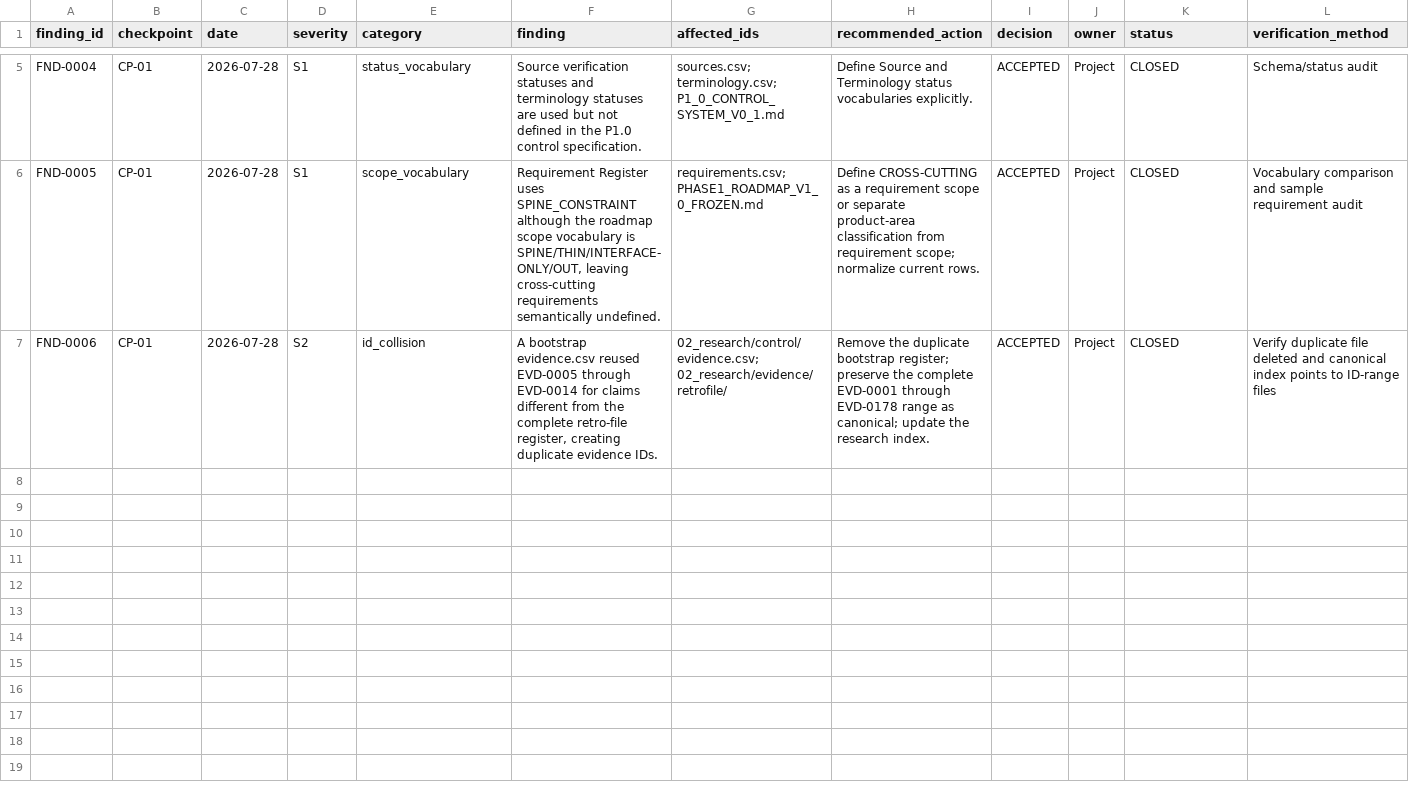
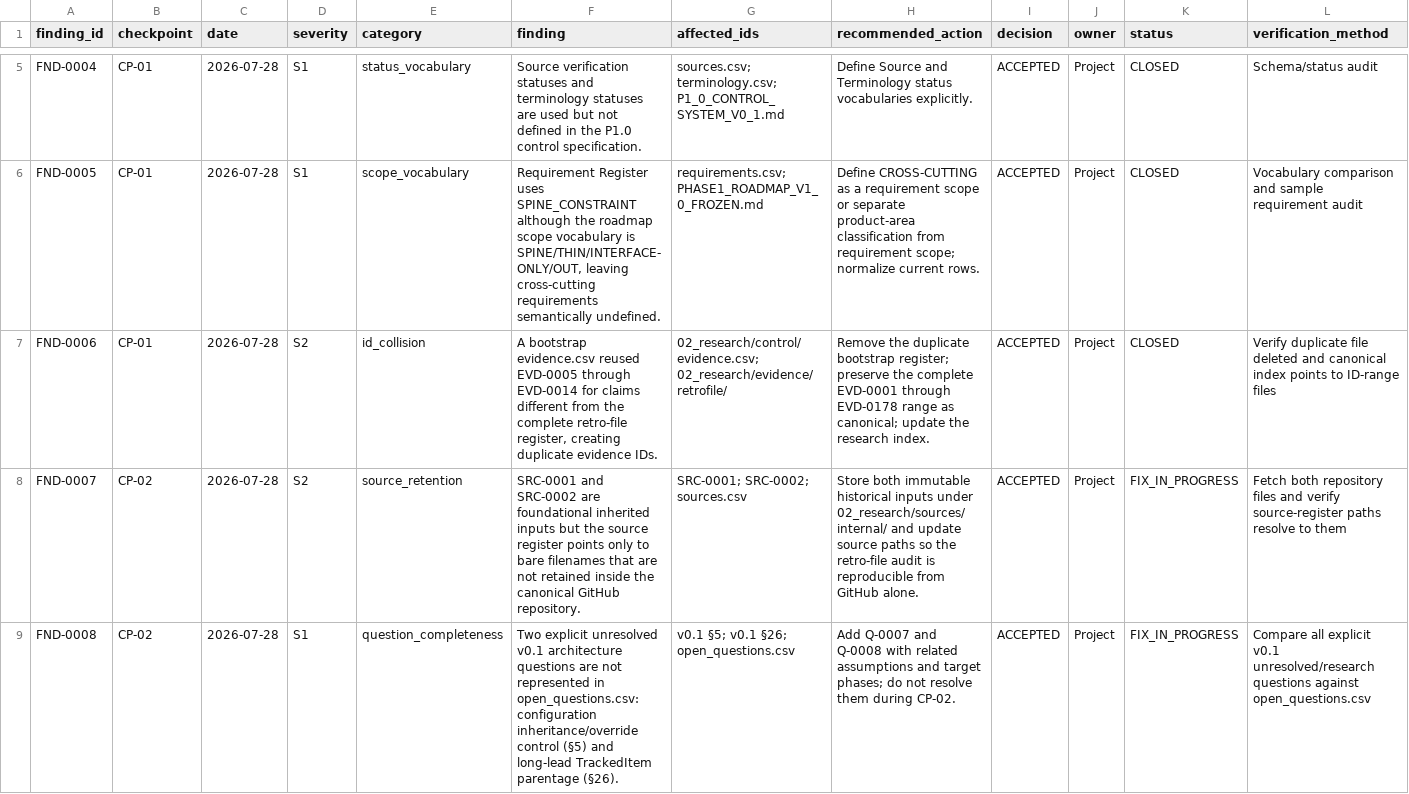
Before and after one commit to hanitaki93-create/construction-procurement-os, a CSV file: 04_phases/phase_1/P1.0_research_control/audits/P1_0_AUDIT_FINDINGS_REGISTER.csv, drawn as a sheet; only a part is shown, gaps mark what is left out; rows hold the shown columns only; the diff names each change by its address in the sheet, - before the commit and + after, or states it on an @@ line.

Commit message:
Log CP-02 completeness findings

```diff
--- a/04_phases/phase_1/P1.0_research_control/audits/P1_0_AUDIT_FINDINGS_REGISTER.csv
+++ b/04_phases/phase_1/P1.0_research_control/audits/P1_0_AUDIT_FINDINGS_REGISTER.csv
+row 8: FND-0007 | CP-02 | 2026-07-28 | S2 | source_retention | SRC-0001 and SRC-0002 are foundational inherited inputs but the source register points only to bare filenames that are not retained inside the canonical GitHub repository. | SRC-0001; SRC-0002; sources.csv | Store both immutable historical inputs under 02_research/sources/internal/ and update source paths so the retro-file audit is reproducible from GitHub alone. | ACCEPTED | Project | FIX_IN_PROGRESS | Fetch both repository files and verify source-register paths resolve to them
+row 9: FND-0008 | CP-02 | 2026-07-28 | S1 | question_completeness | Two explicit unresolved v0.1 architecture questions are not represented in open_questions.csv: configuration inheritance/override control (§5) and long-lead TrackedItem parentage (§26). | v0.1 §5; v0.1 §26; open_questions.csv | Add Q-0007 and Q-0008 with related assumptions and target phases; do not resolve them during CP-02. | ACCEPTED | Project | FIX_IN_PROGRESS | Compare all explicit v0.1 unresolved/research questions against open_questions.csv
```
